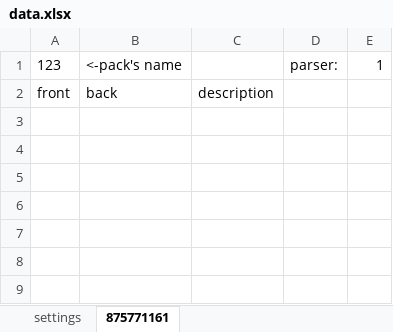
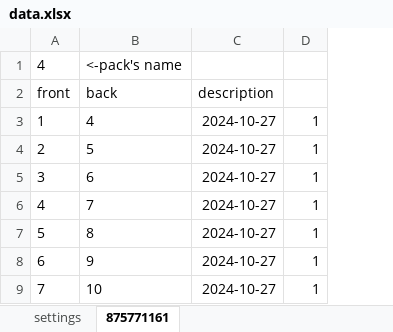
Before and after one commit to Tsygaika/Repeater-TGBot, an Excel workbook: data/data.xlsx, sheet 875771161, drawn as a sheet; values as stored, in another font and other column widths than the file's, no borders; removed rows and columns are numbered as before the commit, all else as after; the diff names each change by its address in the sheet, - before the commit and + after, or states it on an @@ line.

```diff
--- a/data/data.xlsx (sheet 875771161)
+++ b/data/data.xlsx (sheet 875771161)
-column A (front), row 1: 123
+column A (front), row 1: 4
-column D, row 1: parser:
-column E, row 1: 1
+column D, empty
+row 3: 1 | 4 | 2024-10-27 | 1
+row 4: 2 | 5 | 2024-10-27 | 1
+row 5: 3 | 6 | 2024-10-27 | 1
+row 6: 4 | 7 | 2024-10-27 | 1
+row 7: 5 | 8 | 2024-10-27 | 1
+row 8: 6 | 9 | 2024-10-27 | 1
+row 9: 7 | 10 | 2024-10-27 | 1
```
Also changed, not shown: sheet settings, 15 other files.
